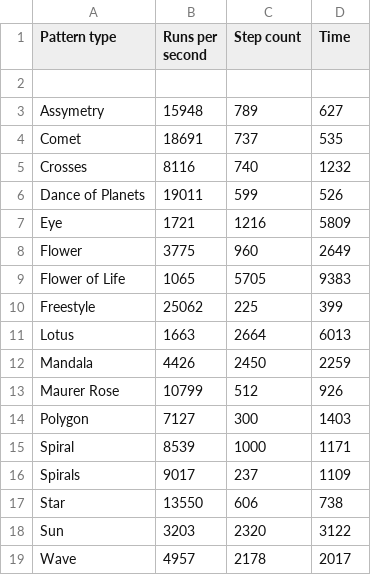
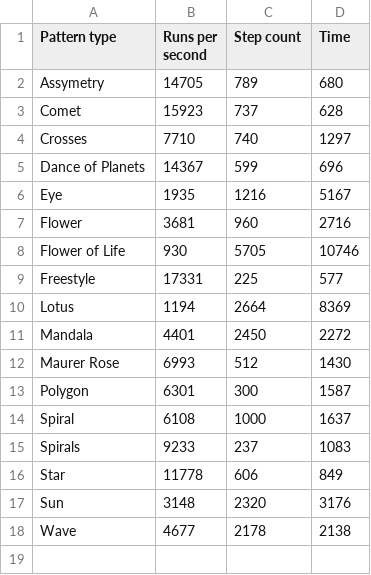
Before and after one commit to yoxigen/string_art, a CSV file: src/scripts/performance/pattern_run_times.csv, drawn as a sheet.

```diff
--- a/src/scripts/performance/pattern_run_times.csv
+++ b/src/scripts/performance/pattern_run_times.csv
@@ -1,19 +1,18 @@
 Pattern type, Runs per second, Step count, Time
-
-Assymetry,15948,789,627
-Comet,18691,737,535
-Crosses,8116,740,1232
-Dance of Planets,19011,599,526
-Eye,1721,1216,5809
-Flower,3775,960,2649
-Flower of Life,1065,5705,9383
-Freestyle,25062,225,399
-Lotus,1663,2664,6013
-Mandala,4426,2450,2259
-Maurer Rose,10799,512,926
-Polygon,7127,300,1403
-Spiral,8539,1000,1171
-Spirals,9017,237,1109
-Star,13550,606,738
-Sun,3203,2320,3122
-Wave,4957,2178,2017
+Assymetry,14705,789,680
+Comet,15923,737,628
+Crosses,7710,740,1297
+Dance of Planets,14367,599,696
+Eye,1935,1216,5167
+Flower,3681,960,2716
+Flower of Life,930,5705,10746
+Freestyle,17331,225,577
+Lotus,1194,2664,8369
+Mandala,4401,2450,2272
+Maurer Rose,6993,512,1430
+Polygon,6301,300,1587
+Spiral,6108,1000,1637
+Spirals,9233,237,1083
+Star,11778,606,849
+Sun,3148,2320,3176
+Wave,4677,2178,2138
```
Also changed, not shown: 4 other files.
